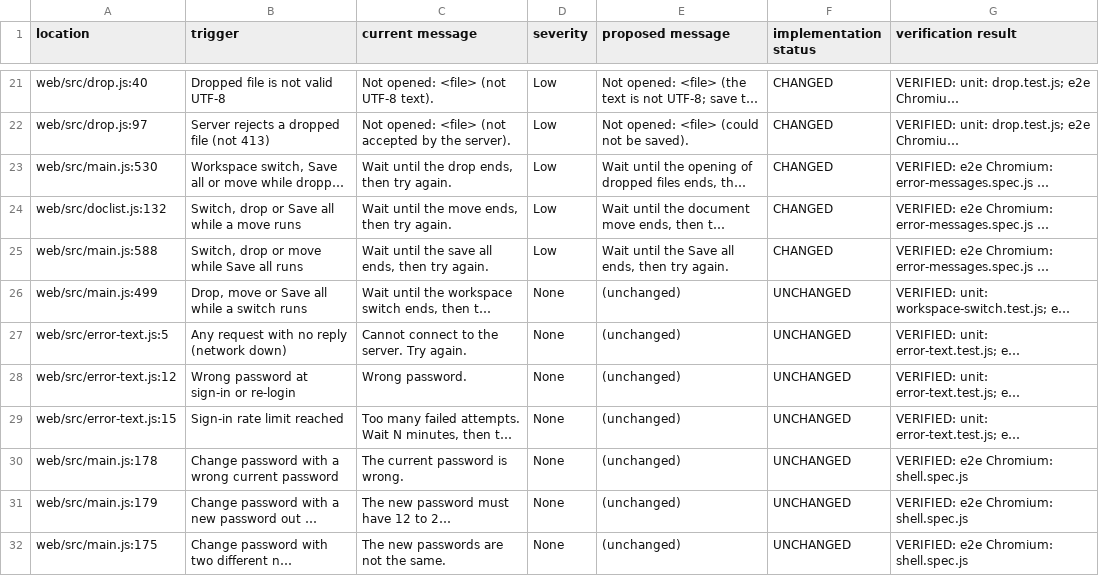
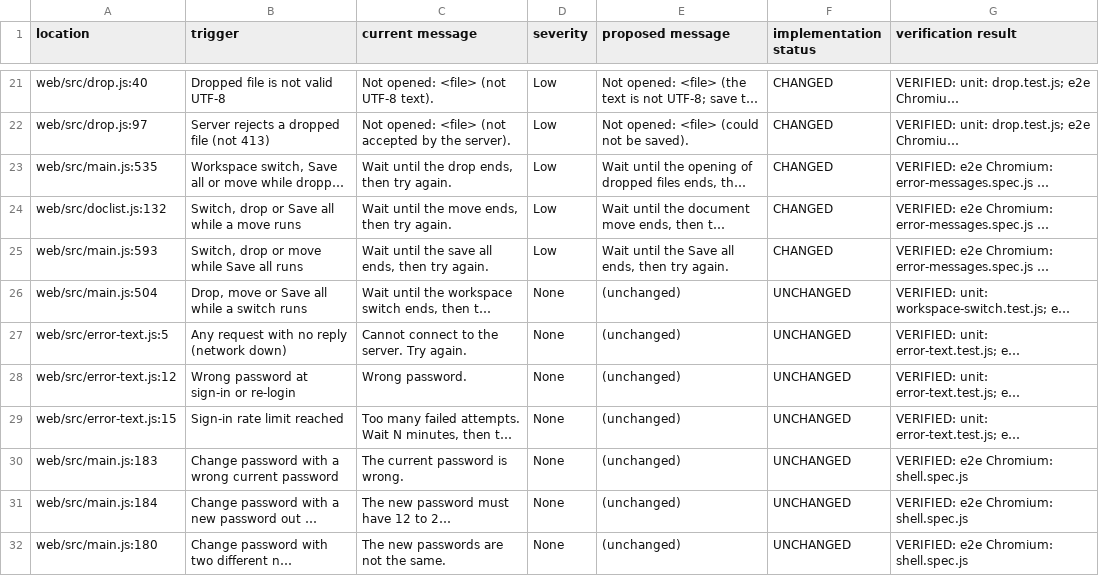
Before and after one commit to Penguin-Pants/Margin, a CSV file: docs/error-messages.csv, drawn as a sheet; only a part is shown, gaps mark what is left out; long unchanged cells end in …; the diff covers the shown part only; the diff names each change by its address in the sheet, - before the commit and + after, or states it on an @@ line.

```diff
--- a/docs/error-messages.csv
+++ b/docs/error-messages.csv
-A23 (location): web/src/main.js:530
+A23 (location): web/src/main.js:535
-A25 (location): web/src/main.js:588
+A25 (location): web/src/main.js:593
-A26 (location): web/src/main.js:499
+A26 (location): web/src/main.js:504
-A30 (location): web/src/main.js:178
+A30 (location): web/src/main.js:183
-A31 (location): web/src/main.js:179
+A31 (location): web/src/main.js:184
-A32 (location): web/src/main.js:175
+A32 (location): web/src/main.js:180
```
Also changed, not shown: 13 edited cells elsewhere in this file, 42 other files.
